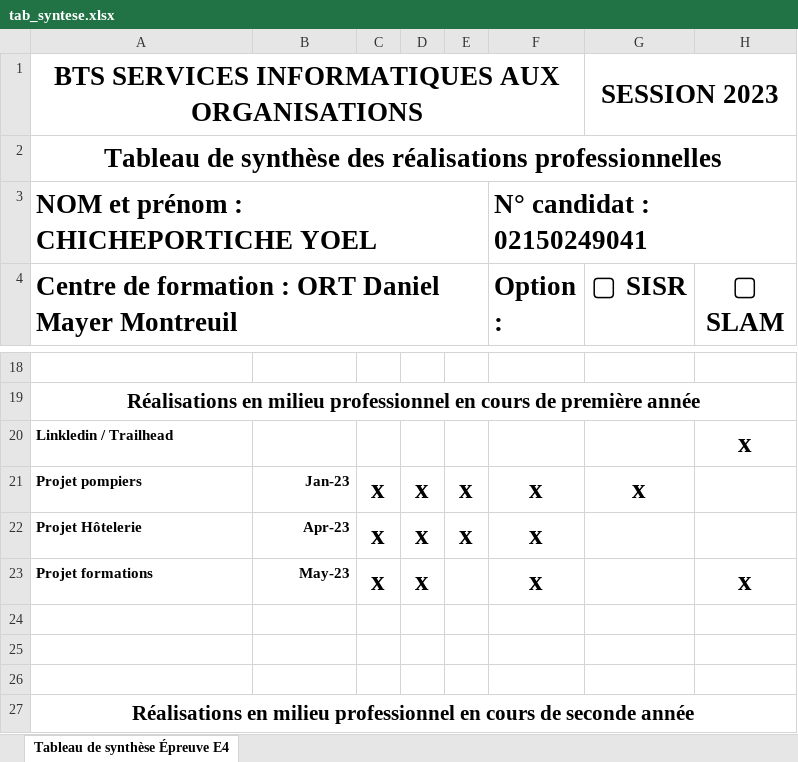
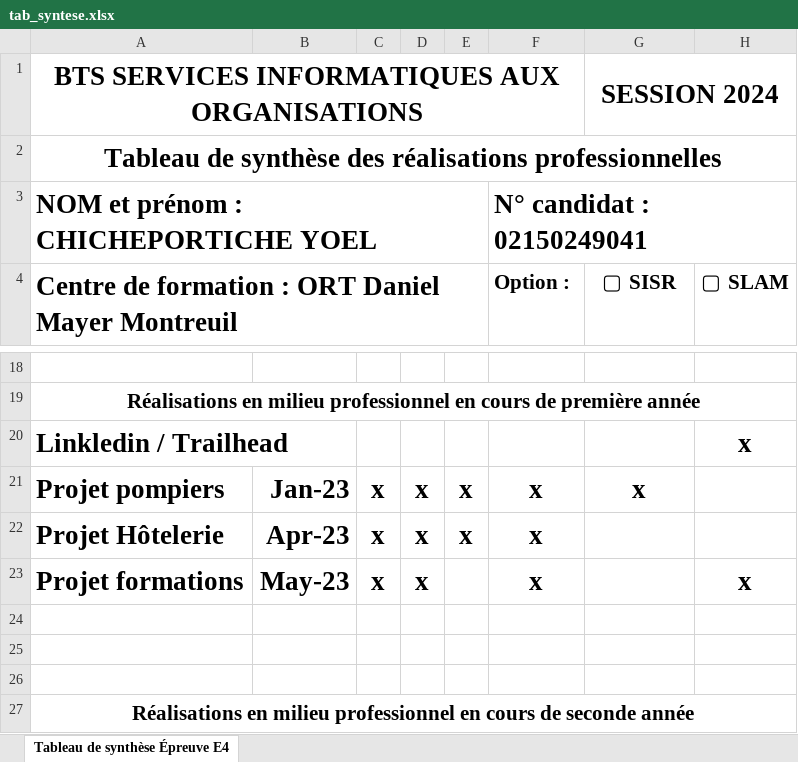
Before and after one commit to ychichpo/yoel_ch, an Excel workbook: MyRessources/tabSynthes/tab_syntese.xlsx, sheet Tableau de synthèse Épreuve E4, drawn as a sheet; only a part is shown, gaps mark what is left out; values as stored, in another font and other column widths than the file's, no borders; charts and pictures not drawn; the diff covers the shown part only; the diff names each change by its address in the sheet, - before the commit and + after, or states it on an @@ line.

```diff
--- a/MyRessources/tabSynthes/tab_syntese.xlsx (sheet Tableau de synthèse Épreuve E4)
+++ b/MyRessources/tabSynthes/tab_syntese.xlsx (sheet Tableau de synthèse Épreuve E4)
-G1 (▢ SISR): SESSION 2023
+G1 (▢ SISR): SESSION 2024
@@ F4:H4 text size: smaller @@
@@ A20 text size: larger @@
@@ A21:B23 text size: larger @@
```
Also changed, not shown: cell formats elsewhere in this sheet, charts or pictures, 3 other files.
